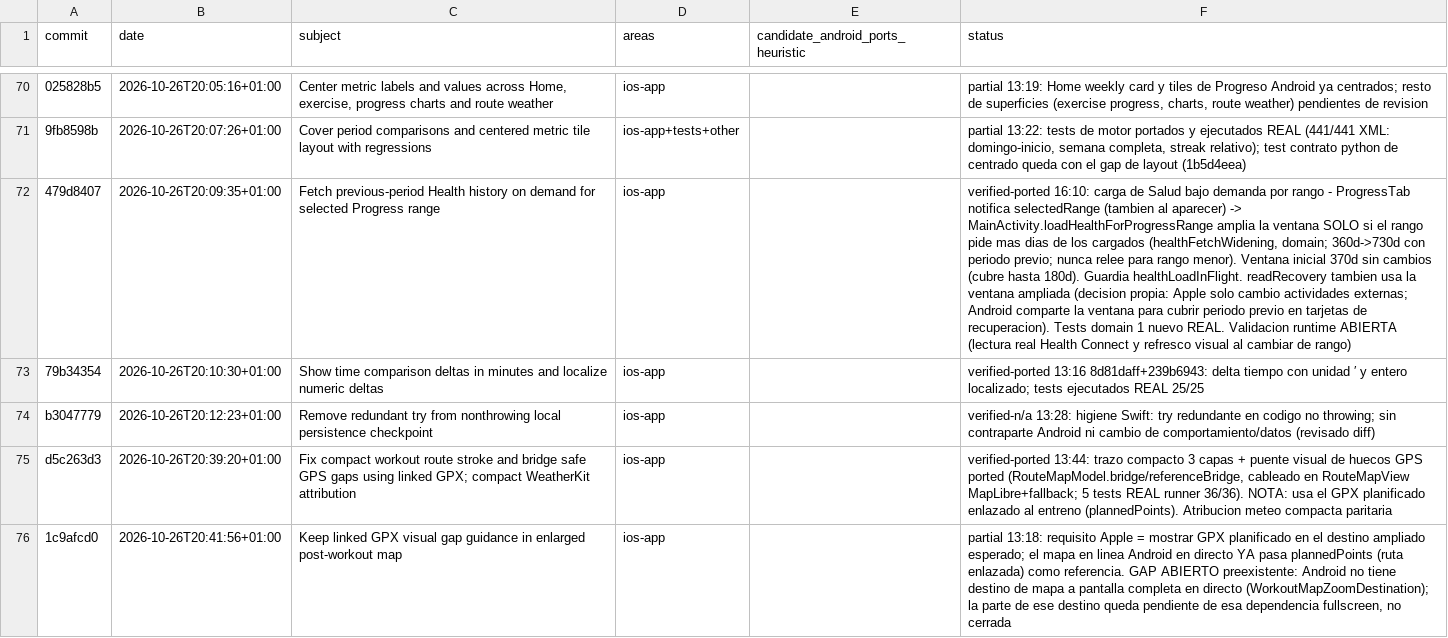
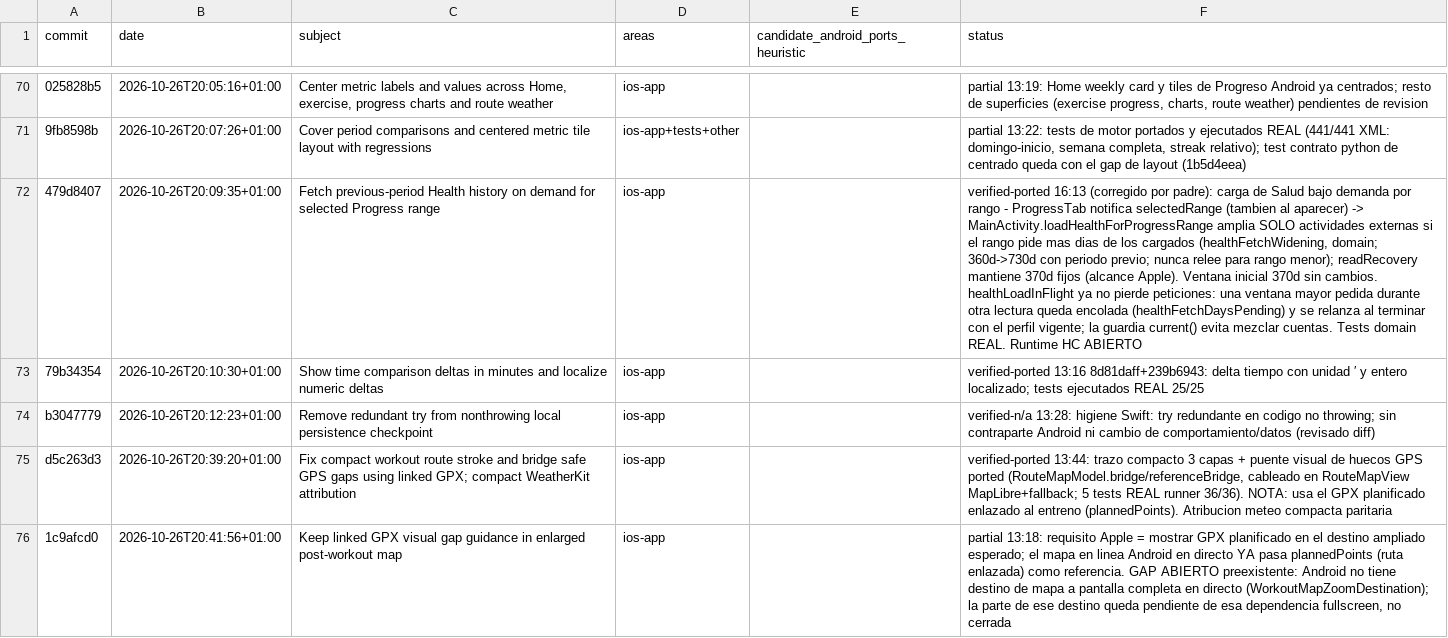
Before and after one commit to rmoya87/repera, a CSV file: android/docs/AUDIT_POSTBD4_WINDOW_MATRIX.csv, drawn as a sheet; only a part is shown, gaps mark what is left out; the diff names each change by its address in the sheet, - before the commit and + after, or states it on an @@ line.

Commit message:
479d8407 correccion padre: recovery fija 370d (solo actividades amplian) + peticion de ventana mayor encolada durante lectura en vuelo

```diff
--- a/android/docs/AUDIT_POSTBD4_WINDOW_MATRIX.csv
+++ b/android/docs/AUDIT_POSTBD4_WINDOW_MATRIX.csv
-F72 (status): verified-ported 16:10: carga de Salud bajo demanda por rango - ProgressTab notifica selectedRange (tambien al aparecer) -> MainActivity.loadHealthForProgressRange amplia la ventana SOLO si el rango pide mas dias de los cargados (healthFetchWidening, domain; 360d->730d con periodo previo; nunca relee para rango menor). Ventana inicial 370d sin cambios (cubre hasta 180d). Guardia healthLoadInFlight. readRecovery tambien usa la ventana ampliada (decision propia: Apple solo cambio actividades externas; Android comparte la ventana para cubrir periodo previo en tarjetas de recuperacion). Tests domain 1 nuevo REAL. Validacion runtime ABIERTA (lectura real Health Connect y refresco visual al cambiar de rango)
+F72 (status): verified-ported 16:13 (corregido por padre): carga de Salud bajo demanda por rango - ProgressTab notifica selectedRange (tambien al aparecer) -> MainActivity.loadHealthForProgressRange amplia SOLO actividades externas si el rango pide mas dias de los cargados (healthFetchWidening, domain; 360d->730d con periodo previo; nunca relee para rango menor); readRecovery mantiene 370d fijos (alcance Apple). Ventana inicial 370d sin cambios. healthLoadInFlight ya no pierde peticiones: una ventana mayor pedida durante otra lectura queda encolada (healthFetchDaysPending) y se relanza al terminar con el perfil vigente; la guardia current() evita mezclar cuentas. Tests domain REAL. Runtime HC ABIERTO
```
Also changed, not shown: 1 other file.
